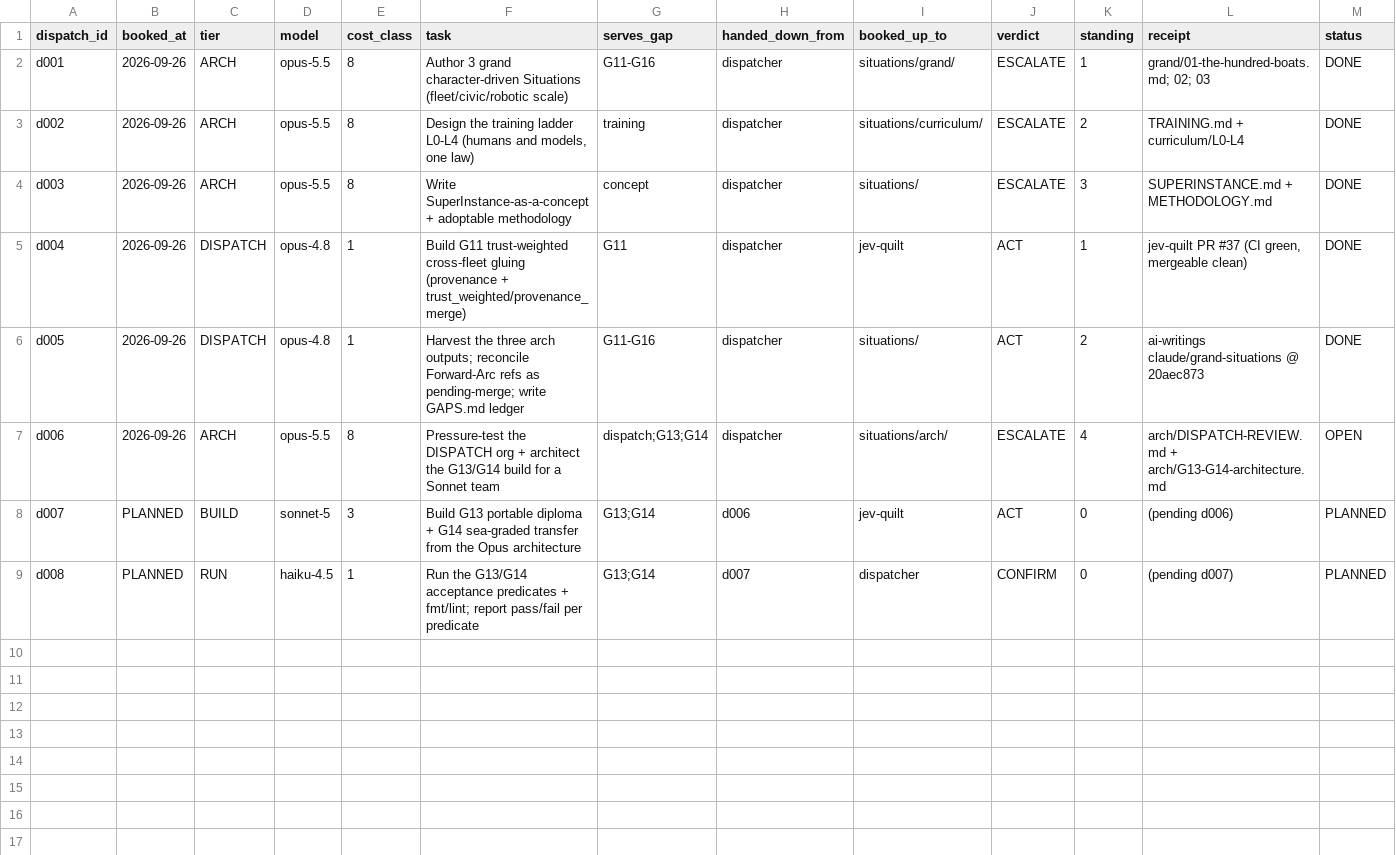
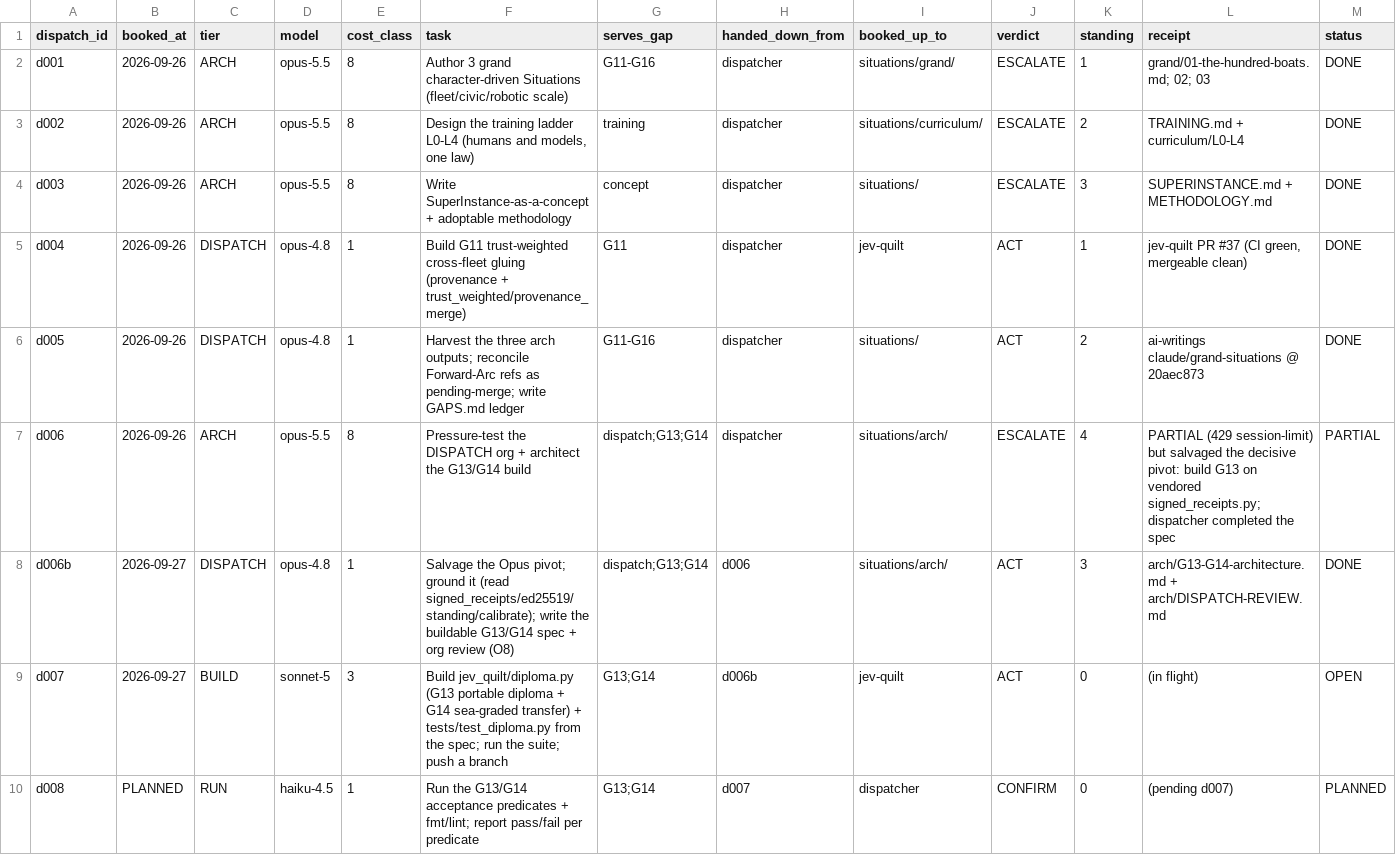
Before and after one commit to SuperInstance/AI-Writings, a CSV file: situations/dispatch-ledger.csv, drawn as a sheet.

```diff
--- a/situations/dispatch-ledger.csv
+++ b/situations/dispatch-ledger.csv
@@ -6,4 +6,5 @@ d004,2026-09-26,DISPATCH,opus-4.8,1,"Build G11 trust-weighted cross-fleet gluing
 d005,2026-09-26,DISPATCH,opus-4.8,1,"Harvest the three arch outputs; reconcile Forward-Arc refs as pending-merge; write GAPS.md ledger",G11-G16,dispatcher,situations/,ACT,2,"ai-writings claude/grand-situations @ 20aec873",DONE
-d006,2026-09-26,ARCH,opus-5.5,8,"Pressure-test the DISPATCH org + architect the G13/G14 build for a Sonnet team",dispatch;G13;G14,dispatcher,situations/arch/,ESCALATE,4,"arch/DISPATCH-REVIEW.md + arch/G13-G14-architecture.md",OPEN
-d007,PLANNED,BUILD,sonnet-5,3,"Build G13 portable diploma + G14 sea-graded transfer from the Opus architecture",G13;G14,d006,jev-quilt,ACT,0,"(pending d006)",PLANNED
+d006,2026-09-26,ARCH,opus-5.5,8,"Pressure-test the DISPATCH org + architect the G13/G14 build",dispatch;G13;G14,dispatcher,situations/arch/,ESCALATE,4,"PARTIAL (429 session-limit) but salvaged the decisive pivot: build G13 on vendored signed_receipts.py; dispatcher completed the spec",PARTIAL
+d006b,2026-09-27,DISPATCH,opus-4.8,1,"Salvage the Opus pivot; ground it (read signed_receipts/ed25519/standing/calibrate); write the buildable G13/G14 spec + org review (O8)",dispatch;G13;G14,d006,situations/arch/,ACT,3,"arch/G13-G14-architecture.md + arch/DISPATCH-REVIEW.md",DONE
+d007,2026-09-27,BUILD,sonnet-5,3,"Build jev_quilt/diploma.py (G13 portable diploma + G14 sea-graded transfer) + tests/test_diploma.py from the spec; run the suite; push a branch",G13;G14,d006b,jev-quilt,ACT,0,"(in flight)",OPEN
 d008,PLANNED,RUN,haiku-4.5,1,"Run the G13/G14 acceptance predicates + fmt/lint; report pass/fail per predicate",G13;G14,d007,dispatcher,CONFIRM,0,"(pending d007)",PLANNED
```
Also changed, not shown: 3 other files.
